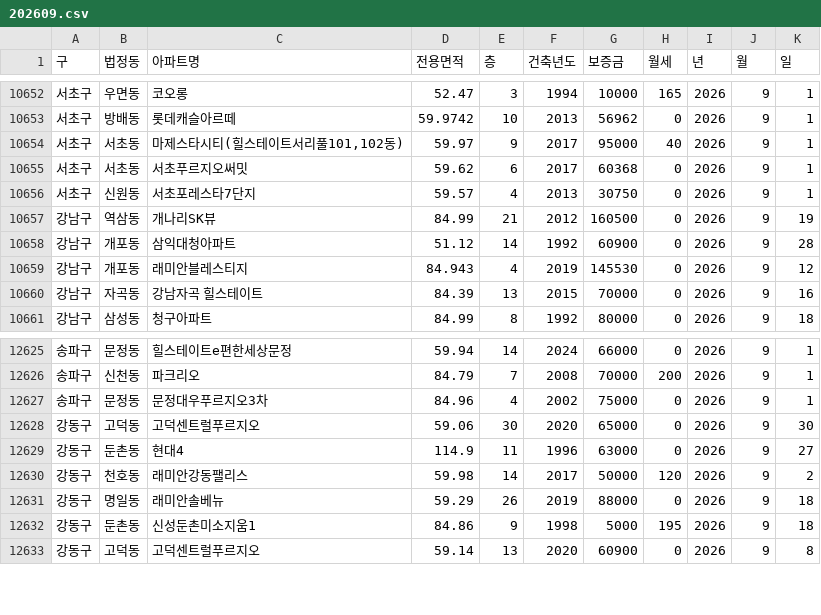
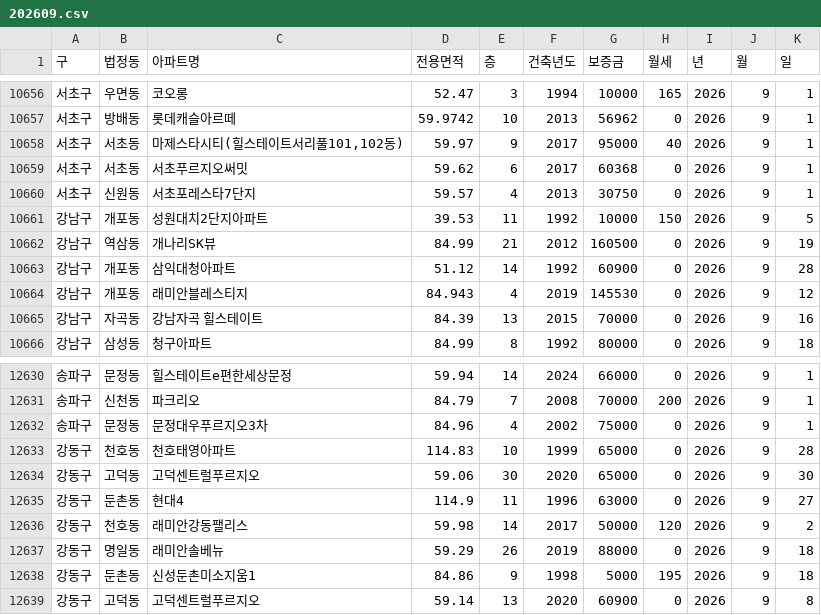
Before and after one commit to sean794/Real-Estate, a CSV file: data/apt_rent/202609.csv, drawn as a sheet; only a part is shown, gaps mark what is left out; the diff covers the shown part only.

```diff
--- a/data/apt_rent/202609.csv
+++ b/data/apt_rent/202609.csv
@@ -10656,2 +10660,3 @@
 서초구,신원동,서초포레스타7단지,59.57,4,2013,30750,0,2026,9,1
+강남구,개포동,성원대치2단지아파트,39.53,11,1992,10000,150,2026,9,5
 강남구,역삼동,개나리SK뷰,84.99,21,2012,160500,0,2026,9,19
@@ -12627,2 +12632,3 @@
 송파구,문정동,문정대우푸르지오3차,84.96,4,2002,75000,0,2026,9,1
+강동구,천호동,천호태영아파트,114.83,10,1999,65000,0,2026,9,28
 강동구,고덕동,고덕센트럴푸르지오,59.06,30,2020,65000,0,2026,9,30
```
Also changed, not shown: 5 added rows and 1 removed row elsewhere in this file, data/apt_rent/202610.csv, data/apt_trade/202609.csv, 10 other files.
